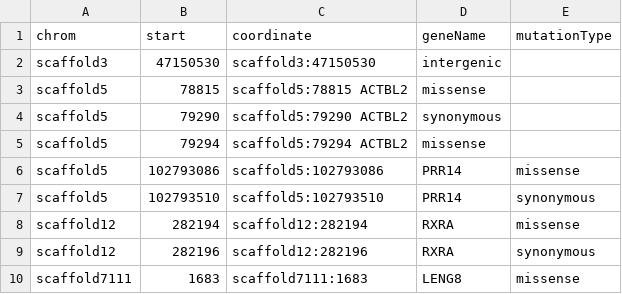
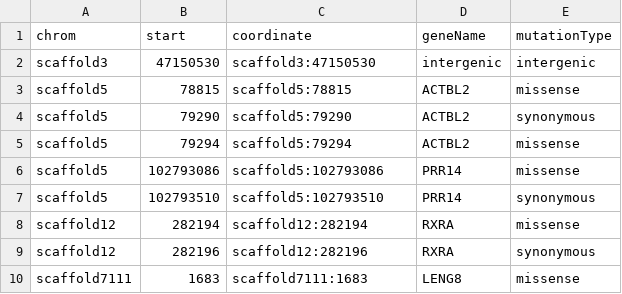
Before and after one commit to devonorourke/wnspopgen, a CSV file: data/sigSNPplotData/snpeffects.csv, drawn as a sheet.

Commit message:
another type in snpeffects.csv resolved

```diff
--- a/data/sigSNPplotData/snpeffects.csv
+++ b/data/sigSNPplotData/snpeffects.csv
@@ -1,6 +1,6 @@
 chrom,start,coordinate,geneName,mutationType
-scaffold3,47150530,scaffold3:47150530,intergenic
-scaffold5,78815,scaffold5:78815	ACTBL2,missense
-scaffold5,79290,scaffold5:79290	ACTBL2,synonymous
-scaffold5,79294,scaffold5:79294	ACTBL2,missense
+scaffold3,47150530,scaffold3:47150530,intergenic,intergenic
+scaffold5,78815,scaffold5:78815,ACTBL2,missense
+scaffold5,79290,scaffold5:79290,ACTBL2,synonymous
+scaffold5,79294,scaffold5:79294,ACTBL2,missense
 scaffold5,102793086,scaffold5:102793086,PRR14,missense
```
